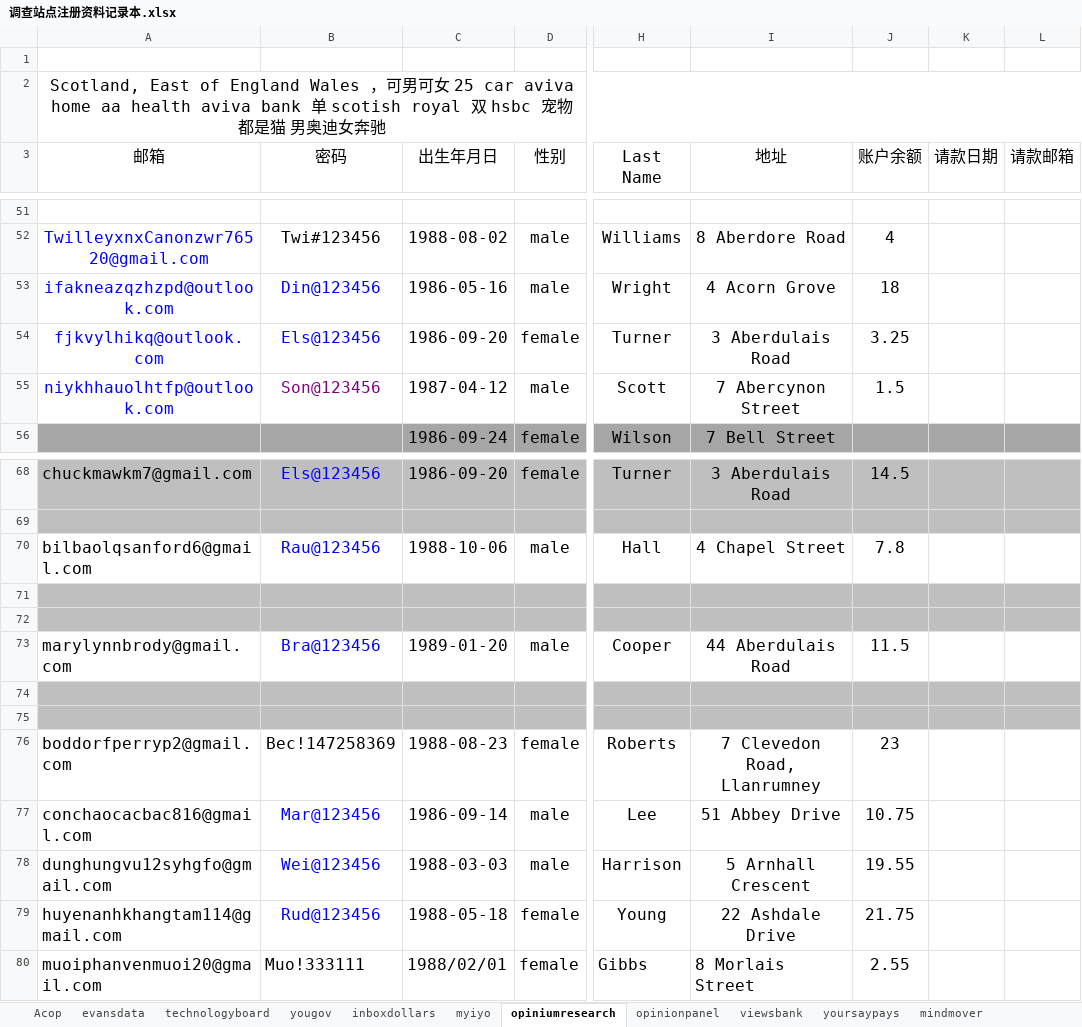
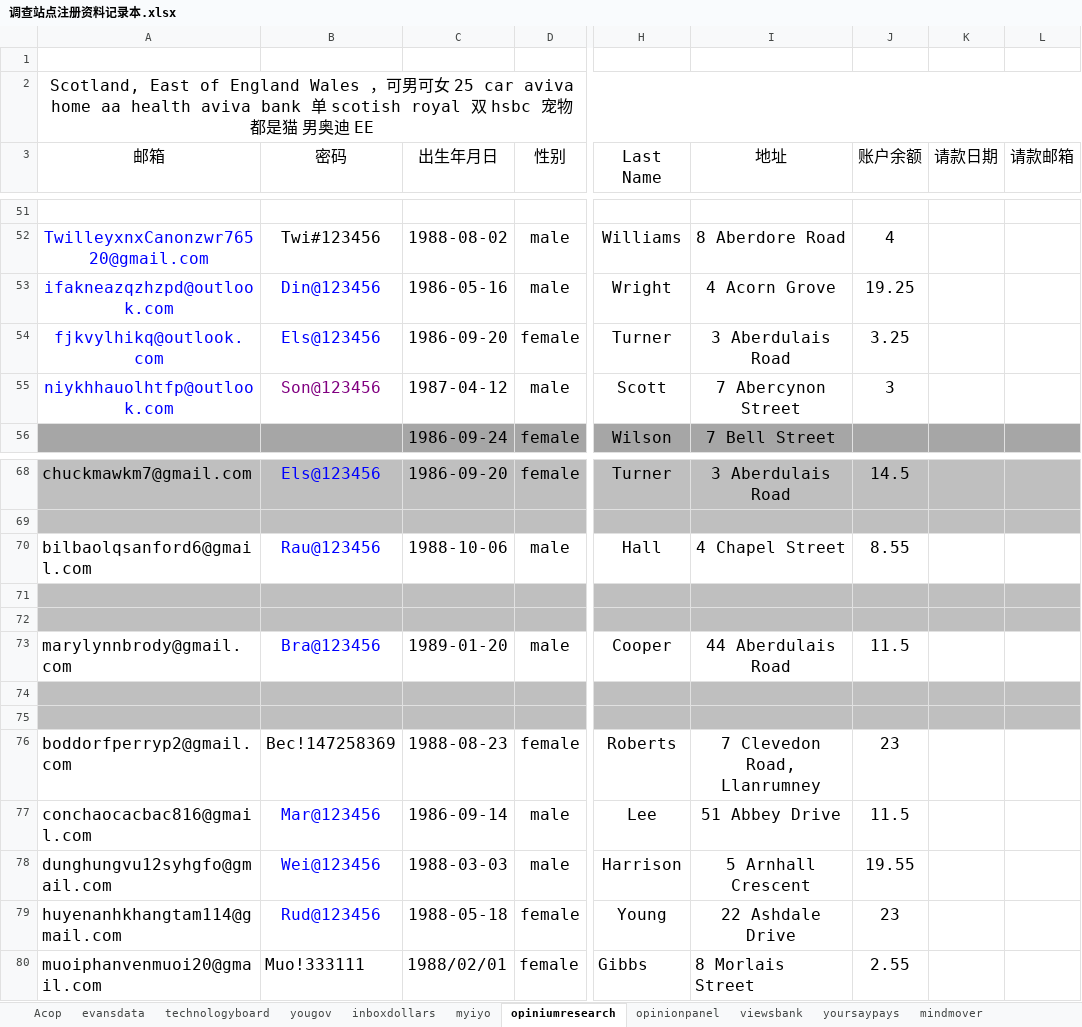
Before and after one commit to caotoudao/J, an Excel workbook: 调查站点注册资料记录本.xlsx, sheet opiniumresearch, drawn as a sheet; only a part is shown, gaps mark what is left out; values as stored, in another font and other column widths than the file's, no borders; the diff names each change by its address in the sheet, - before the commit and + after, or states it on an @@ line.

```diff
--- a/调查站点注册资料记录本.xlsx (sheet opiniumresearch)
+++ b/调查站点注册资料记录本.xlsx (sheet opiniumresearch)
-A2 (邮箱): …奥迪女奔驰
+A2 (邮箱): …奥迪 EE
-J53 (账户余额): 18
+J53 (账户余额): 19.25
-J55 (账户余额): 1.5
+J55 (账户余额): 3
-J70 (账户余额): 7.8
+J70 (账户余额): 8.55
-J77 (账户余额): 10.75
+J77 (账户余额): 11.5
-J79 (账户余额): 21.75
+J79 (账户余额): 23
```
Also changed, not shown: 静态调查资料.xlsx, 13 other files.
